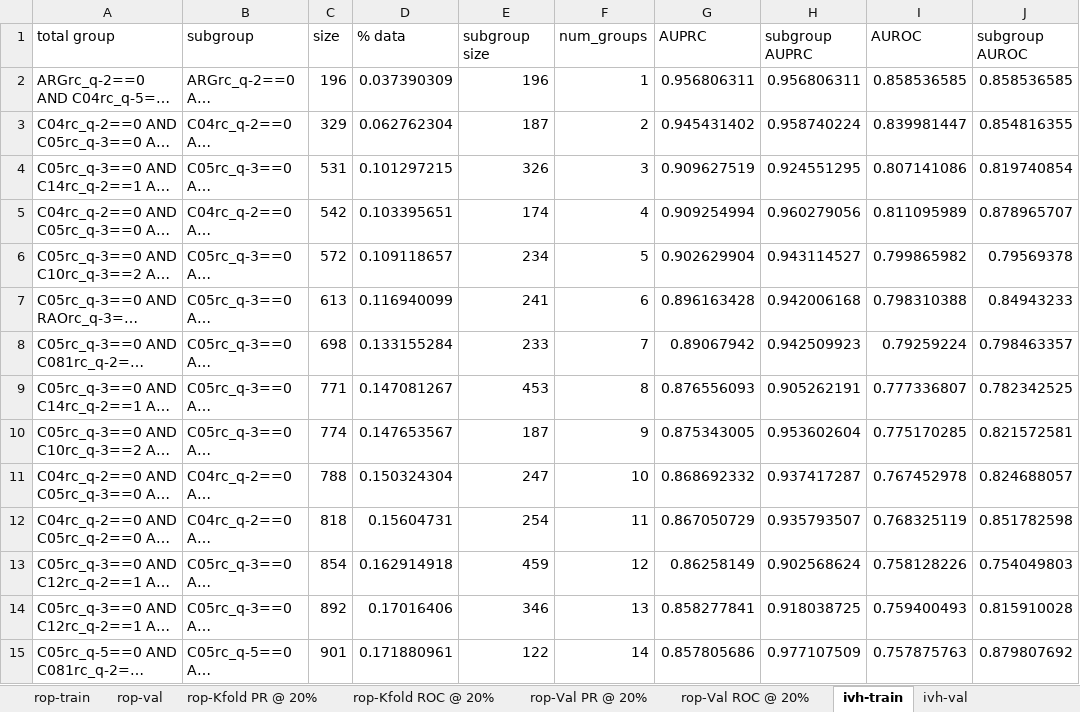
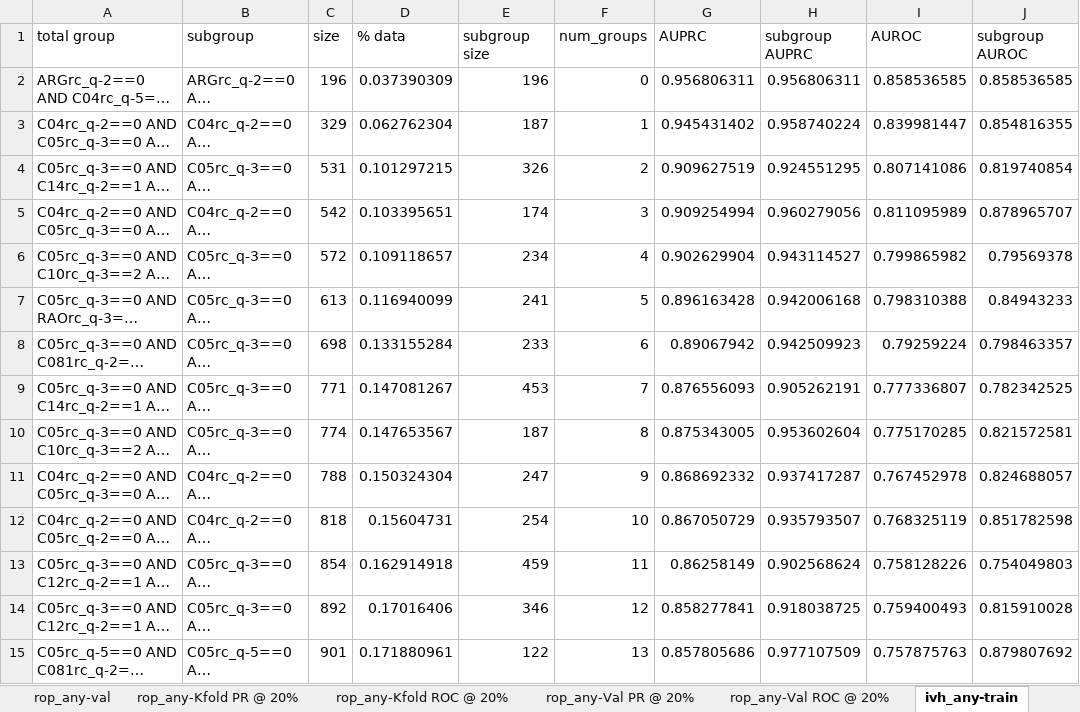
Before and after one commit to tripodlaboratories/newborn-metabolic-health, an Excel workbook: results/subgroup_discovery/metabolic_health_index/AVG Precision_bottleneck_results.xlsx, sheet ivh_any-train, drawn as a sheet; only a part is shown; long unchanged cells end in …; values as stored, in another font and other column widths than the file's, no borders; the diff covers the shown part only; the diff names each change by its address in the sheet, - before the commit and + after, or states it on an @@ line.

```diff
--- a/results/subgroup_discovery/metabolic_health_index/AVG Precision_bottleneck_results.xlsx (sheet ivh_any-train)
+++ b/results/subgroup_discovery/metabolic_health_index/AVG Precision_bottleneck_results.xlsx (sheet ivh_any-train)
-sheet tab: rop-val
+sheet tab: rop_any-val
-sheet tab: rop-Kfold PR @ 20%
+sheet tab: rop_any-Kfold PR @ 20%
-sheet tab: rop-Kfold ROC @ 20%
+sheet tab: rop_any-Kfold ROC @ 20%
-sheet tab: rop-Val PR @ 20%
+sheet tab: rop_any-Val PR @ 20%
-sheet tab: rop-Val ROC @ 20%
+sheet tab: rop_any-Val ROC @ 20%
-sheet tab: ivh-train
+sheet tab: ivh_any-train
-F2 (num_groups): 1
+F2 (num_groups): 0
-F3 (num_groups): 2
+F3 (num_groups): 1
-F4 (num_groups): 3
+F4 (num_groups): 2
-F5 (num_groups): 4
+F5 (num_groups): 3
-F6 (num_groups): 5
+F6 (num_groups): 4
-F7 (num_groups): 6
+F7 (num_groups): 5
-F8 (num_groups): 7
+F8 (num_groups): 6
-F9 (num_groups): 8
+F9 (num_groups): 7
-F10 (num_groups): 9
+F10 (num_groups): 8
-F11 (num_groups): 10
+F11 (num_groups): 9
-F12 (num_groups): 11
+F12 (num_groups): 10
-F13 (num_groups): 12
+F13 (num_groups): 11
-F14 (num_groups): 13
+F14 (num_groups): 12
-F15 (num_groups): 14
+F15 (num_groups): 13
```
Also changed, not shown: 157 edited cells elsewhere in this sheet, sheet rop_any-val, sheet rop_any-train, sheet rop_any-Kfold PR @ 20%, sheet bpd_any-Kfold PR @ 20%, sheet ivh_any-Kfold PR @ 20%, sheet bpd_any-val, 23 more sheets, other sheet tabs, results/subgroup_discovery/metabolic_health_index/AUROC_bottleneck_results.xlsx, 7 other files.
